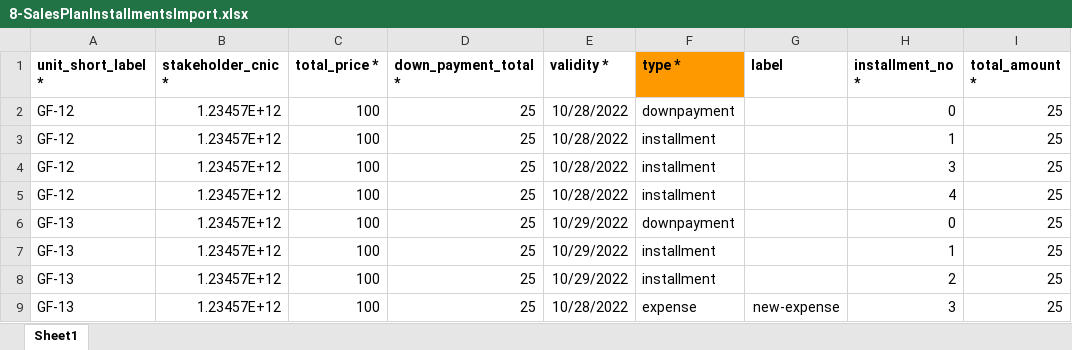
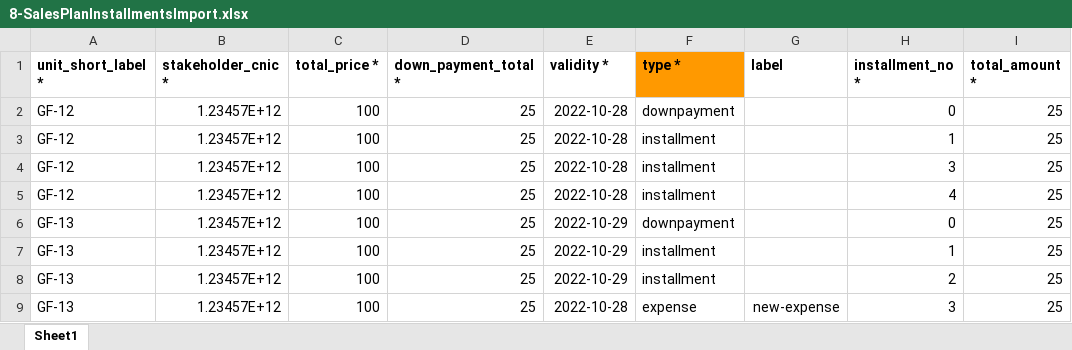
Before and after one commit to aadilsafi/j7-erp, an Excel workbook: public/app-assets/ImportSamples/8-SalesPlanInstallmentsImport.xlsx, sheet Sheet1, drawn as a sheet; only a part is shown; values as stored, in another font and other column widths than the file's, no borders; charts and pictures not drawn; the diff names each change by its address in the sheet, - before the commit and + after, or states it on an @@ line.

Commit message:
import changes

```diff
--- a/public/app-assets/ImportSamples/8-SalesPlanInstallmentsImport.xlsx (sheet Sheet1)
+++ b/public/app-assets/ImportSamples/8-SalesPlanInstallmentsImport.xlsx (sheet Sheet1)
-E2:E5 (validity *): 10/28/2022
+E2:E5 (validity *): 2022-10-28
-E6:E8 (validity *): 10/29/2022
+E6:E8 (validity *): 2022-10-29
-E9 (validity *): 10/28/2022
+E9 (validity *): 2022-10-28
```
Also changed, not shown: charts or pictures, 14 other files.
